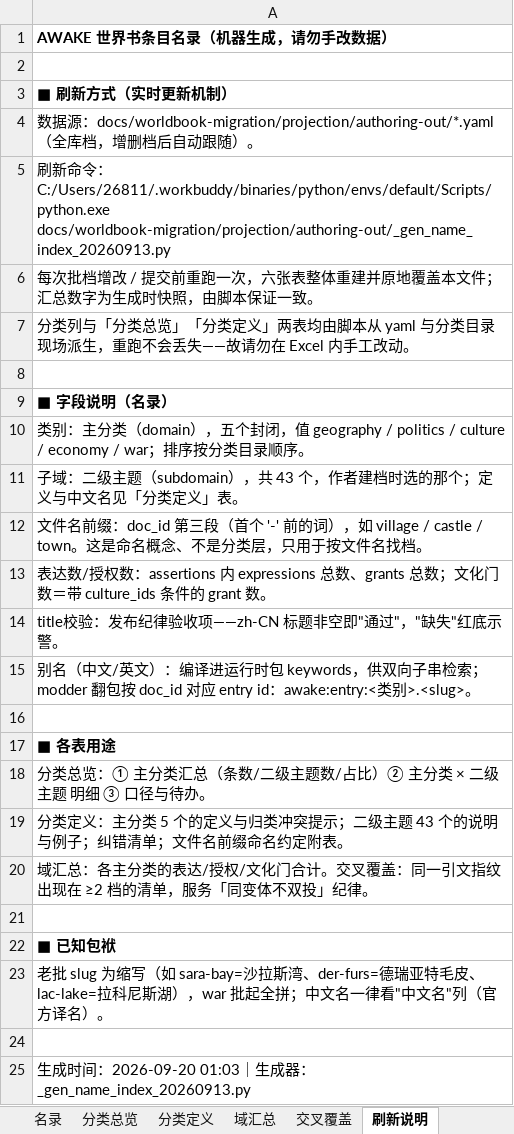
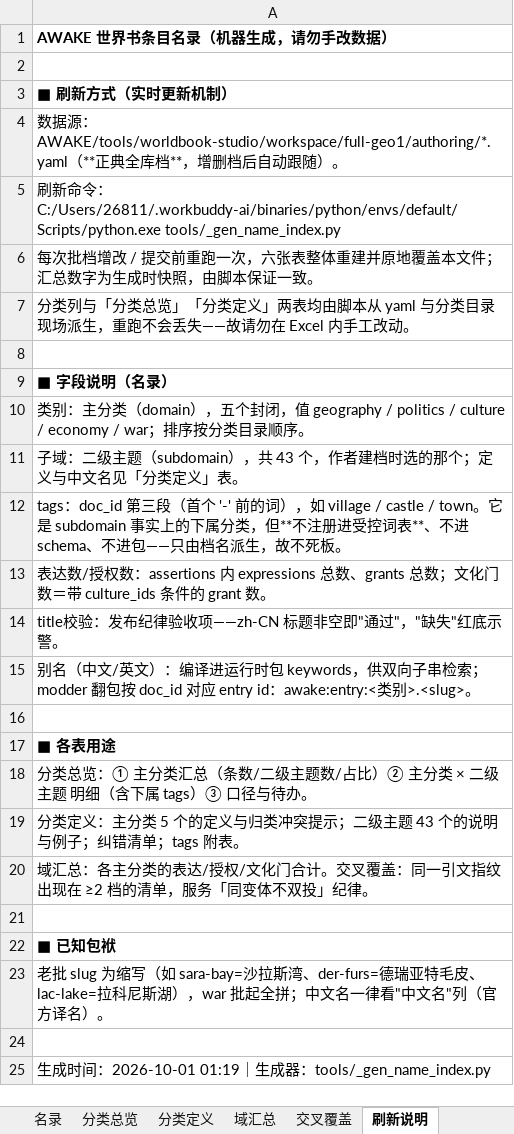
Before and after one commit to Nobody-zz/AWAKE, an Excel workbook: AWAKE/docs/worldbook-migration/WORLDBOOK-NAME-INDEX.xlsx, sheet 刷新说明, drawn as a sheet; values as stored, in another font and other column widths than the file's, no borders; the diff names each change by its address in the sheet, - before the commit and + after, or states it on an @@ line.

Commit message:
docs(worldbook): 名录刷新 483→800 档 + tag 化 + tag 层第一轮筛查
1) 名录 refresh：WORLDBOOK-NAME-INDEX.xlsx 483→800 档（六表齐全）。
2) 生成器迁移：_gen_name_index_20260913.py → tools/_gen_name_index.py；
   数据源由 projection/authoring-out/（弃用）改指正典 full-geo1/authoring/。
3) tag 化：doc_id 第三段前缀改称 tag（非分类层、不进 schema/包，由档名派生）；
   名录表头「文件名前缀」→ tags，分类总览新增 tags 列。
4) 新增 tools/_classification-flat.v1.json（从 projection 侧复制到仓库根，供生成器读）。
5) 新增 tools/_tag_census.py：tag 覆盖面普查（可重跑）。
6) 新增纪律文档 WORLDBOOK-NAME-INDEX-MAINTENANCE.md（名录随批档必刷）。
7) 新增 TAG-SCREENING-2026-10-01.md：tag 层第一轮筛查。
   复核结论：上轮报的"4 处前缀错位"全部不成立（2 处属分类层、2 处与体裁筐重叠）；
   真正待处置仅两条——concept-/tales- 两个体裁筐定性、clans→clan 单复数。
8) 旧源归档：projection/authoring-out/{_gen_name_index_20260913.py,_classification-flat.v1.json}
   → _archive-name-index-src-20261001/。

```diff
--- a/AWAKE/docs/worldbook-migration/WORLDBOOK-NAME-INDEX.xlsx (sheet 刷新说明)
+++ b/AWAKE/docs/worldbook-migration/WORLDBOOK-NAME-INDEX.xlsx (sheet 刷新说明)
-A4: …源：docs/worldbook-migration/projection/authoring-out/*.yaml（全库档，增…
+A4: …源：AWAKE/tools/worldbook-studio/workspace/full-geo1/authoring/*.yaml（**正典全库档**，增…
-A5: …令：C:/Users/26811/.workbuddy/binaries/python/envs/default/Scripts/python.exe docs/worldbook-migration/projection/authoring-out/_gen_name_index_20260913.py
+A5: …令：C:/Users/26811/.workbuddy-ai/binaries/python/envs/default/Scripts/python.exe tools/_gen_name_index.py
-A12: 文件名前缀：doc_id 第三段（首个 '-' 前的词），如 village / castle / town。这是命名概念、不是分类层，只用于按文件名找档。
+A12: tags：doc_id 第三段（首个 '-' 前的词），如 village / castle / town。它是 subdomain 事实上的下属分类，但**不注册进受控词表**、不进 schema、不进包——只由档名派生，故不死板。
-A18: …题 明细 ③ 口径与…
+A18: …题 明细（含下属 tags）③ 口径与…
-A19: …错清单；文件名前缀命名约定附表。
+A19: …错清单；tags 附表。
-A25: …间：2026-09-20 01:03｜生成器：_gen_name_index_20260913.py
+A25: …间：2026-10-01 01:19｜生成器：tools/_gen_name_index.py
```
Also changed, not shown: sheet 名录, sheet 交叉覆盖, sheet 分类总览, sheet 域汇总, sheet 分类定义, 7 other files.
